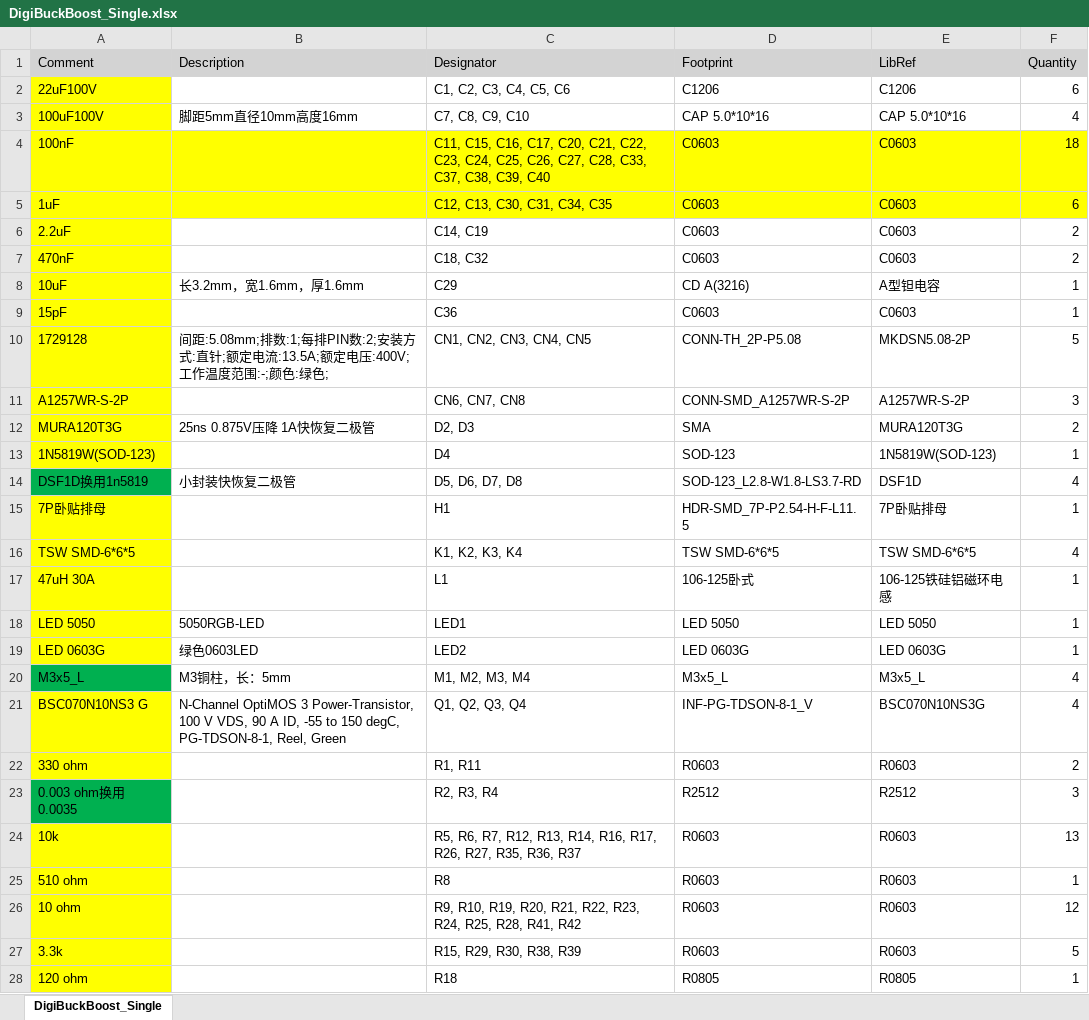
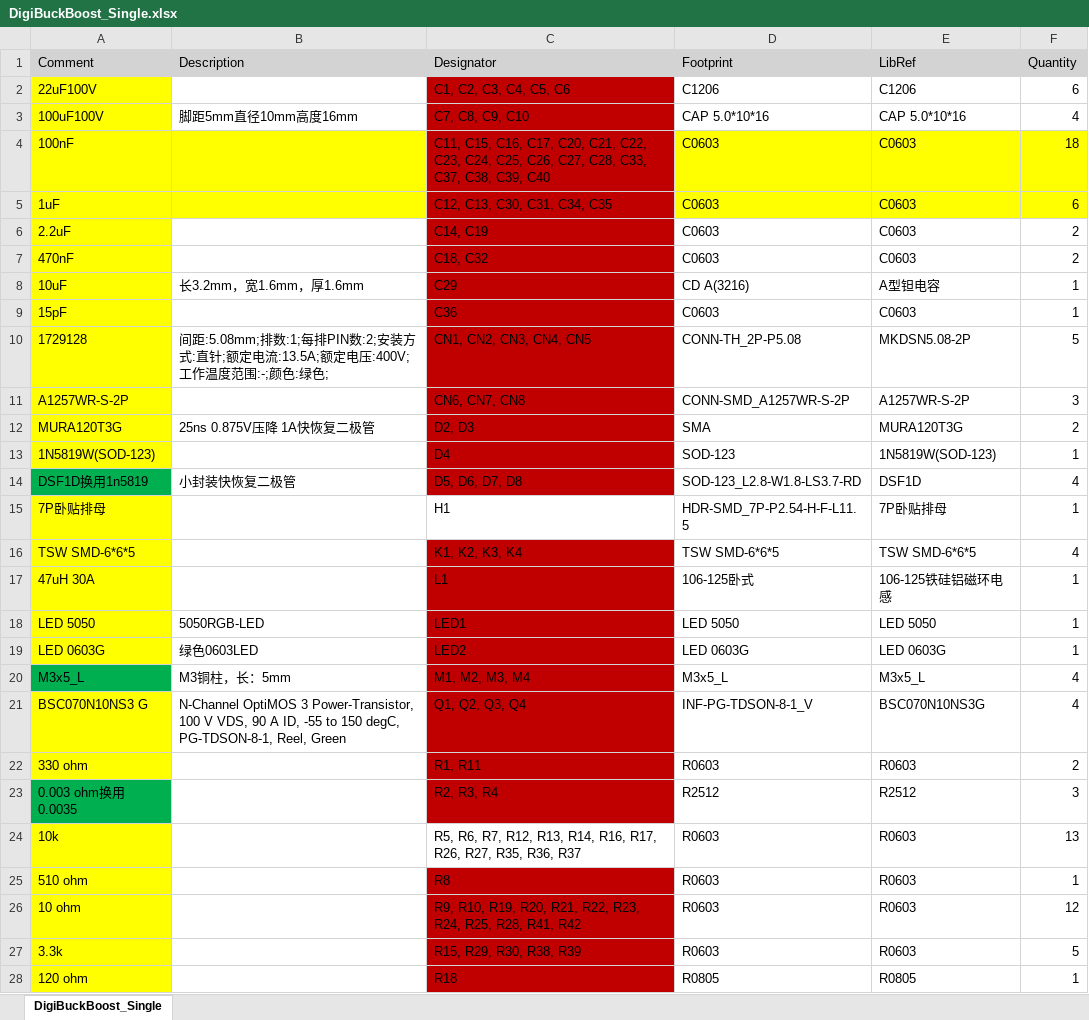
Before and after one commit to sch200261/Digital_BuckBoostPower, an Excel workbook: HDK/DBBC_7205_Single/DigiBuckBoost_Single.xlsx, sheet DigiBuckBoost_Single, drawn as a sheet; only a part is shown; values as stored, in another font and other column widths than the file's, no borders; the diff covers the shown part only; the diff names each change by its address in the sheet, - before the commit and + after, or states it on an @@ line.

```diff
--- a/HDK/DBBC_7205_Single/DigiBuckBoost_Single.xlsx (sheet DigiBuckBoost_Single)
+++ b/HDK/DBBC_7205_Single/DigiBuckBoost_Single.xlsx (sheet DigiBuckBoost_Single)
-C2:C3 fill: none
+C2:C3 fill: #C00000
-C4:C5 fill: #FFFF00
+C4:C5 fill: #C00000
-C6:C14 fill: none
+C6:C14 fill: #C00000
-C16:C23 fill: none
+C16:C23 fill: #C00000
-C25:C28 fill: none
+C25:C28 fill: #C00000
```
Also changed, not shown: cell formats elsewhere in this sheet, CalculateTable/MOS_select.xlsx, 17 other files.
